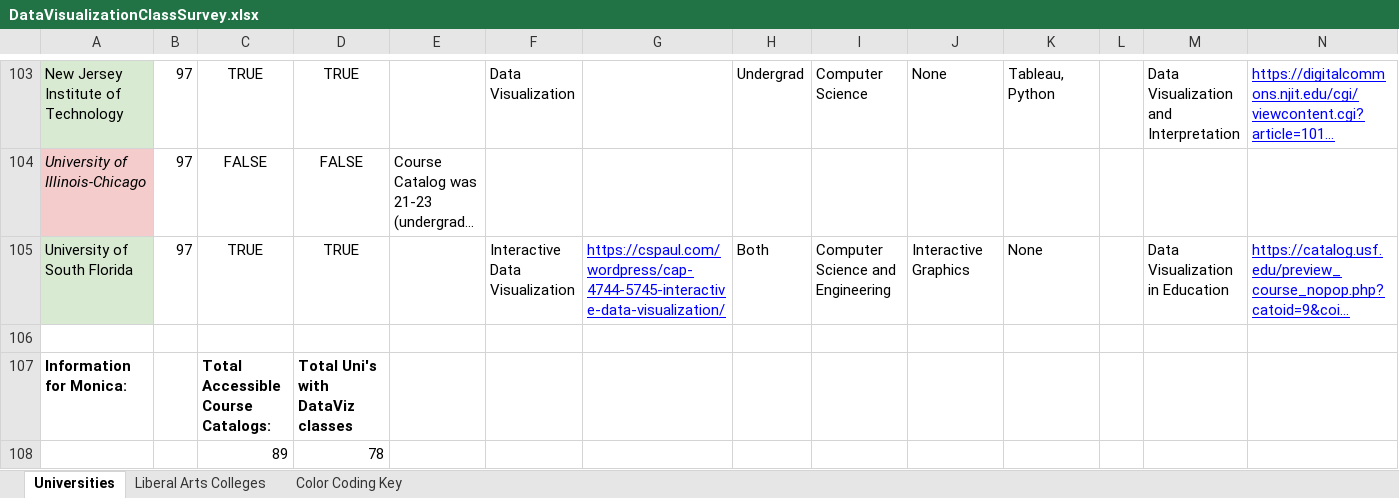
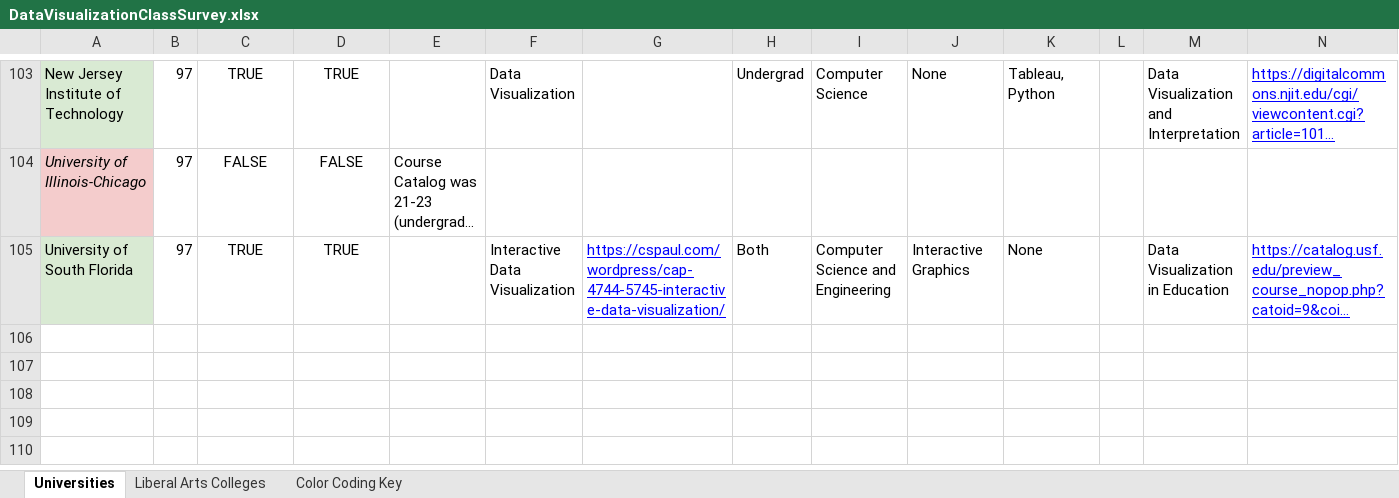
Before and after one commit to ryurko/teaching-data-viz, an Excel workbook: data/DataVisualizationClassSurvey.xlsx, sheet Universities, drawn as a sheet; only a part is shown, gaps mark what is left out; long unchanged cells end in …; values as stored, in another font and other column widths than the file's, no borders; conditional formats not drawn; rows hold the shown columns only; the diff names each change by its address in the sheet, - before the commit and + after, or states it on an @@ line.

Commit message:
Add files via upload

```diff
--- a/data/DataVisualizationClassSurvey.xlsx (sheet Universities)
+++ b/data/DataVisualizationClassSurvey.xlsx (sheet Universities)
-row 106: (empty)
-row 107: Information for Monica: |  | Total Accessible Course Catalogs: | Total Uni's with DataViz classes
-row 108:  |  | 89 | 78
```
Also changed, not shown: sheet Liberal Arts Colleges.
